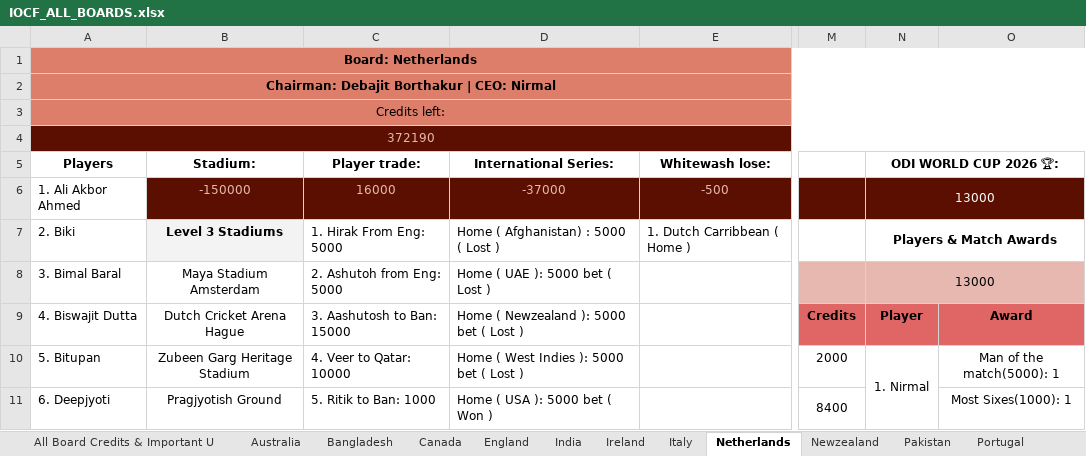
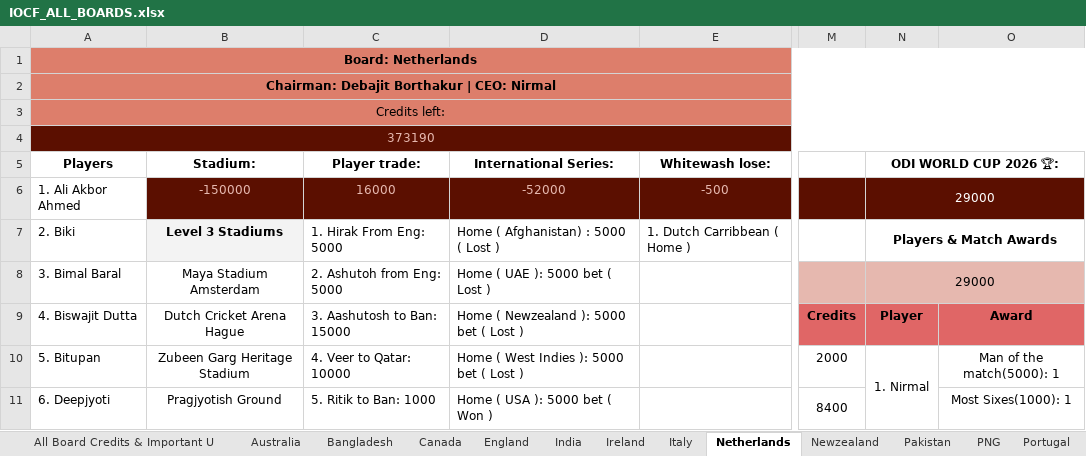
Before and after one commit to Nishanth-Ganiga/iocf-dashboard, an Excel workbook: server/IOCF_ALL_BOARDS.xlsx, sheet Netherlands, drawn as a sheet; only a part is shown, gaps mark what is left out; values as stored, in another font and other column widths than the file's, no borders; charts and pictures not drawn; the diff covers the shown part only; the diff names each change by its address in the sheet, - before the commit and + after, or states it on an @@ line.

Commit message:
Add Papua New Guinea board and Champions League tournament, fix Associate Nations Cup squads
- New Papua New Guinea board (15th board): identity (flag, Bird of
  Paradise mascot from supplied artwork), badge code, landing-page
  globe entry, 13-player roster parsing.
- New get_champions_league() parser: draws each completed franchise
  league's champion team into a fresh re-drafted squad. Handles six
  distinct hand-typed line conventions (dash board, role+board in
  parens, plain/K/L-suffixed credits) via a dedicated abbreviation-only
  board resolver (_cl_resolve_board) that never falls back to fuzzy
  matching, since short tokens like "SA" collide with real board names
  ("USA") under Levenshtein-1. Wired into build_dashboard() and the
  tournaments list. QECL's champion isn't decided yet - kept as an
  explicit null rather than guessed.
- Fix get_world_cups() silently returning empty squads for cups with no
  literal "SQUADS" label row (only the ODI World Cup has one) - now
  always attempts squad-reading at the team-header row. Surfaces the
  Associate Nations Cup's now-real squads/matches/awards; verified ODI
  World Cup output is unchanged.
- Frontend: ChampionsLeagueDetail/ChampionsLeagueTeamCard in
  TournamentDetail.jsx, reusing existing squad-card/leadership-pill
  patterns, with a distinct "Champion not decided yet" placeholder for
  QECL rather than omitting that league.
- Refresh server/IOCF_ALL_BOARDS.xlsx from the latest sheet pull.

Verified: npm run build and oxlint clean; direct build_dashboard() run
confirms Champions League (8 teams), Associate Nations Cup (5 squads,
22 matches, 9 awards), ODI World Cup (unchanged), and the PNG board all
parse correctly.

```diff
--- a/server/IOCF_ALL_BOARDS.xlsx (sheet Netherlands)
+++ b/server/IOCF_ALL_BOARDS.xlsx (sheet Netherlands)
+sheet tab: PNG
-A4 (Players): 372190
+A4 (Players): 373190
-D6 (International Series:): -37000
+D6 (International Series:): -52000
-N6 (ODI WORLD CUP 2026 🏆:): 13000
+N6 (ODI WORLD CUP 2026 🏆:): 29000
-N8 (ODI WORLD CUP 2026 🏆:): 13000
+N8 (ODI WORLD CUP 2026 🏆:): 29000
```
Also changed, not shown: 9 added rows, 12 edited cells and merged cells elsewhere in this sheet, sheet Board Rankings, sheet QECL, sheet IOCF ODI WORLD CUP, sheet IOCF Associate Nations Cup, sheet Pakistan, sheet Series Squads & Matches Details, 20 more sheets, other sheet tabs, formulas that keep their value, charts or pictures, 7 other files.
